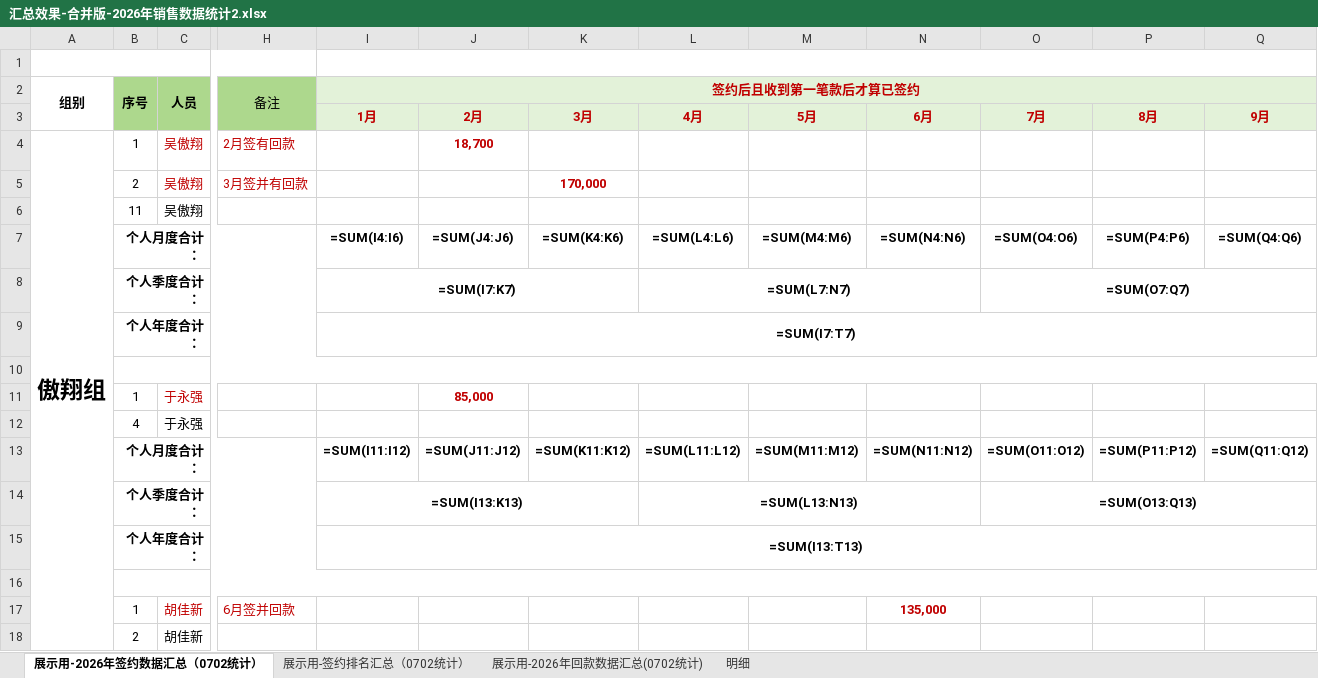
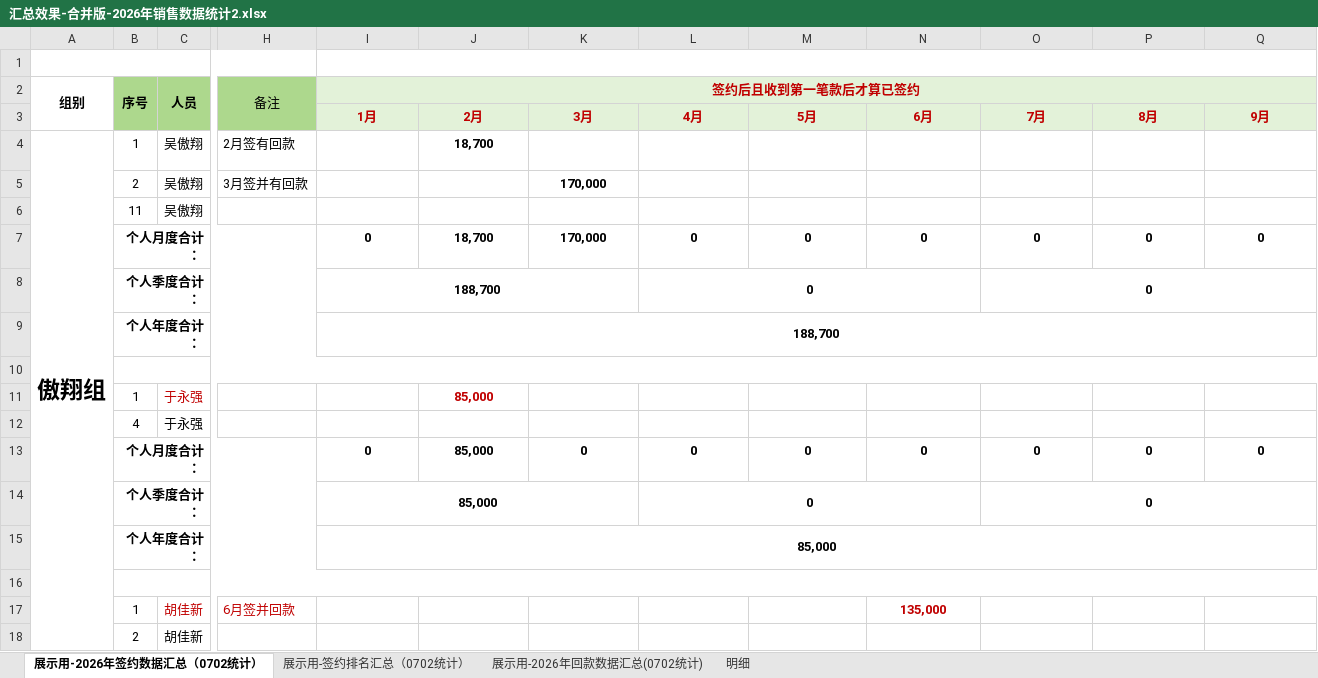
Before and after one commit to 4869xyz/feishu_project, an Excel workbook: excel_file_example/汇总效果-合并版-2026年销售数据统计2.xlsx, sheet 展示用-2026年签约数据汇总（0702统计）, drawn as a sheet; only a part is shown, gaps mark what is left out; values as stored, in another font and other column widths than the file's, no borders; formulas without a stored value are shown as written; removed rows and columns are numbered as before the commit, all else as after; rows hold the shown columns only; the diff covers the shown part only; the diff names each change by its address in the sheet, - before the commit and + after, or states it on an @@ line.

```diff
--- a/excel_file_example/汇总效果-合并版-2026年销售数据统计2.xlsx (sheet 展示用-2026年签约数据汇总（0702统计）)
+++ b/excel_file_example/汇总效果-合并版-2026年销售数据统计2.xlsx (sheet 展示用-2026年签约数据汇总（0702统计）)
-C4:C5 text colour: #C00000
+C4:C5 text colour: black
-H4:H5 text colour: #C00000
+H4:H5 text colour: black
-J4 text colour: #C00000
+J4 text colour: black
-K5 text colour: #C00000
+K5 text colour: black
-row 7:  | 个人月度合计： |  |  | =SUM(I4:I6) | =SUM(J4:J6) | =SUM(K4:K6) | =SUM(L4:L6) | =SUM(M4:M6) | =SUM(N4:N6) | =SUM(O4:O6) | =SUM(P4:P6) | =SUM(Q4:Q6)
-row 8:  | 个人季度合计： |  |  | =SUM(I7:K7) |  |  | =SUM(L7:N7) |  |  | =SUM(O7:Q7)
+row 7:  | 个人月度合计： |  |  | 0 | 18,700 | 170,000 | 0 | 0 | 0 | 0 | 0 | 0
+row 8:  | 个人季度合计： |  |  | 188,700 |  |  | 0 |  |  | 0
-I9 (签约后且收到第一笔款后才算已签约): =SUM(I7:T7)
+I9 (签约后且收到第一笔款后才算已签约): 188,700
-row 13:  | 个人月度合计： |  |  | =SUM(I11:I12) | =SUM(J11:J12) | =SUM(K11:K12) | =SUM(L11:L12) | =SUM(M11:M12) | =SUM(N11:N12) | =SUM(O11:O12) | =SUM(P11:P12) | =SUM(Q11:Q12)
-row 14:  | 个人季度合计： |  |  | =SUM(I13:K13) |  |  | =SUM(L13:N13) |  |  | =SUM(O13:Q13)
-row 15:  | 个人年度合计： |  |  | =SUM(I13:T13)
+row 13:  | 个人月度合计： |  |  | 0 | 85,000 | 0 | 0 | 0 | 0 | 0 | 0 | 0
+row 14:  | 个人季度合计： |  |  | 85,000 |  |  | 0 |  |  | 0
+row 15:  | 个人年度合计： |  |  | 85,000
```
Also changed, not shown: 11 added rows, 11 removed rows and 3 edited cells elsewhere in this sheet, sheet 展示用-签约排名汇总（0702统计）, sheet 展示用-2026年回款数据汇总(0702统计), sheet 明细, hidden cells, charts or pictures, 10 other files.
